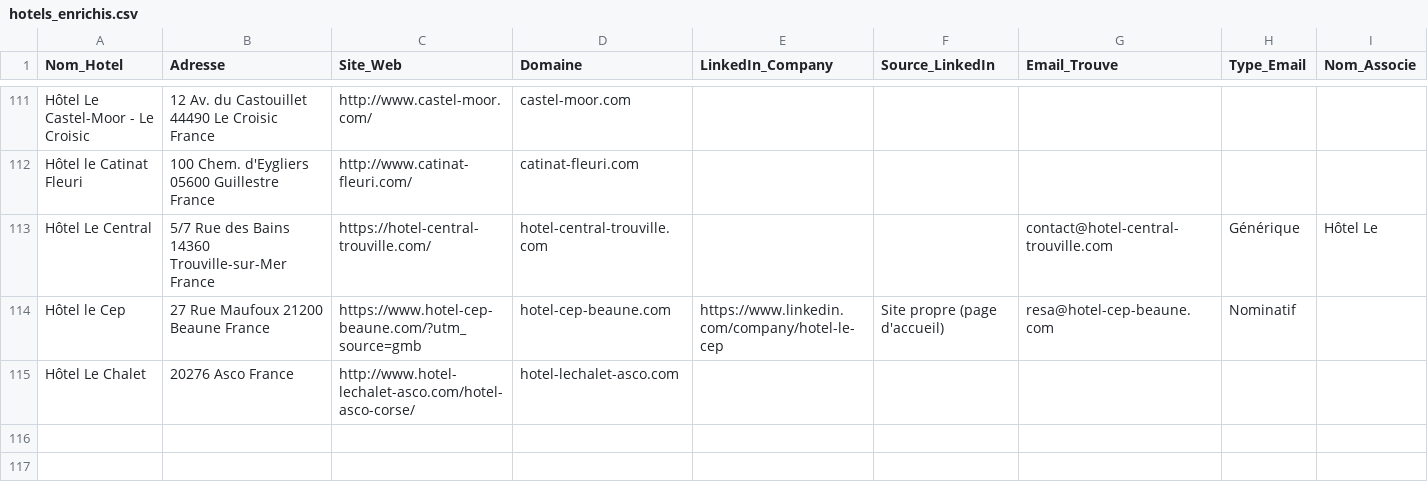
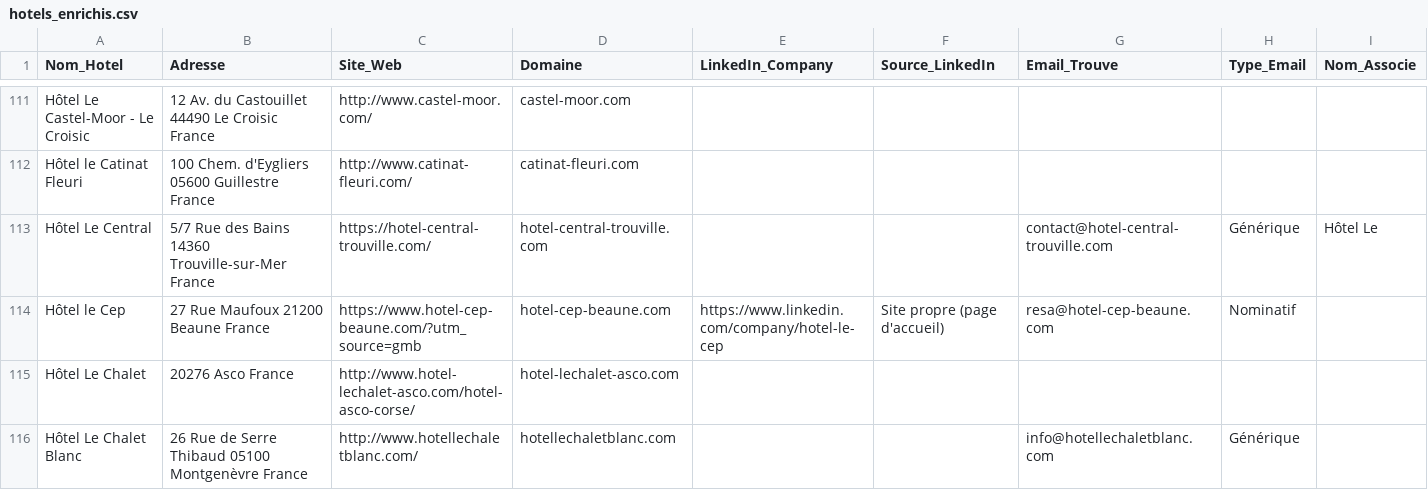
Before and after one commit to tsimokaza01-source/URL-3, a CSV file: hotels_enrichis.csv, drawn as a sheet; only a part is shown, gaps mark what is left out; the diff names each change by its address in the sheet, - before the commit and + after, or states it on an @@ line.

```diff
--- a/hotels_enrichis.csv
+++ b/hotels_enrichis.csv
+row 116: Hôtel Le Chalet Blanc | 26 Rue de Serre Thibaud 05100 Montgenèvre France | http://www.hotellechaletblanc.com/ | hotellechaletblanc.com |  |  | info@hotellechaletblanc.com | Générique
```
Also changed, not shown: liste_hotels.csv.
